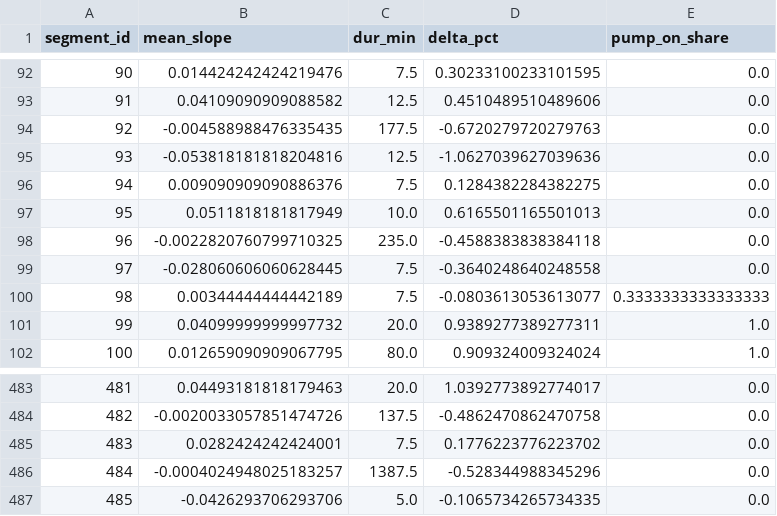
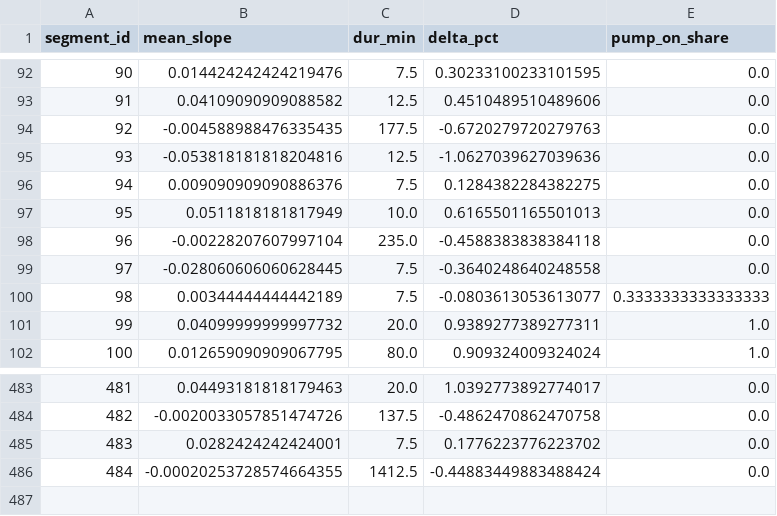
Before and after one commit to gabe1boon/SpainBrainWeb, a CSV file: data/processed/water_tank_segment_stats.csv, drawn as a sheet; only a part is shown, gaps mark what is left out.

```diff
--- a/data/processed/water_tank_segment_stats.csv
+++ b/data/processed/water_tank_segment_stats.csv
@@ -97,3 +97,3 @@ segment_id,mean_slope,dur_min,delta_pct,pump_on_share
 95,0.0511818181817949,10.0,0.6165501165501013,0.0
-96,-0.0022820760799710325,235.0,-0.4588383838384118,0.0
+96,-0.00228207607997104,235.0,-0.4588383838384118,0.0
 97,-0.028060606060628445,7.5,-0.3640248640248558,0.0
@@ -485,3 +485,2 @@ segment_id,mean_slope,dur_min,delta_pct,pump_on_share
 483,0.0282424242424001,7.5,0.1776223776223702,0.0
-484,-0.0004024948025183257,1387.5,-0.528344988345296,0.0
-485,-0.0426293706293706,5.0,-0.1065734265734335,0.0
+484,-0.00020253728574664355,1412.5,-0.44883449883488424,0.0
```
Also changed, not shown: data/processed/battery_clean.csv, data/processed/water_tank_clean.csv, 7 other files.
